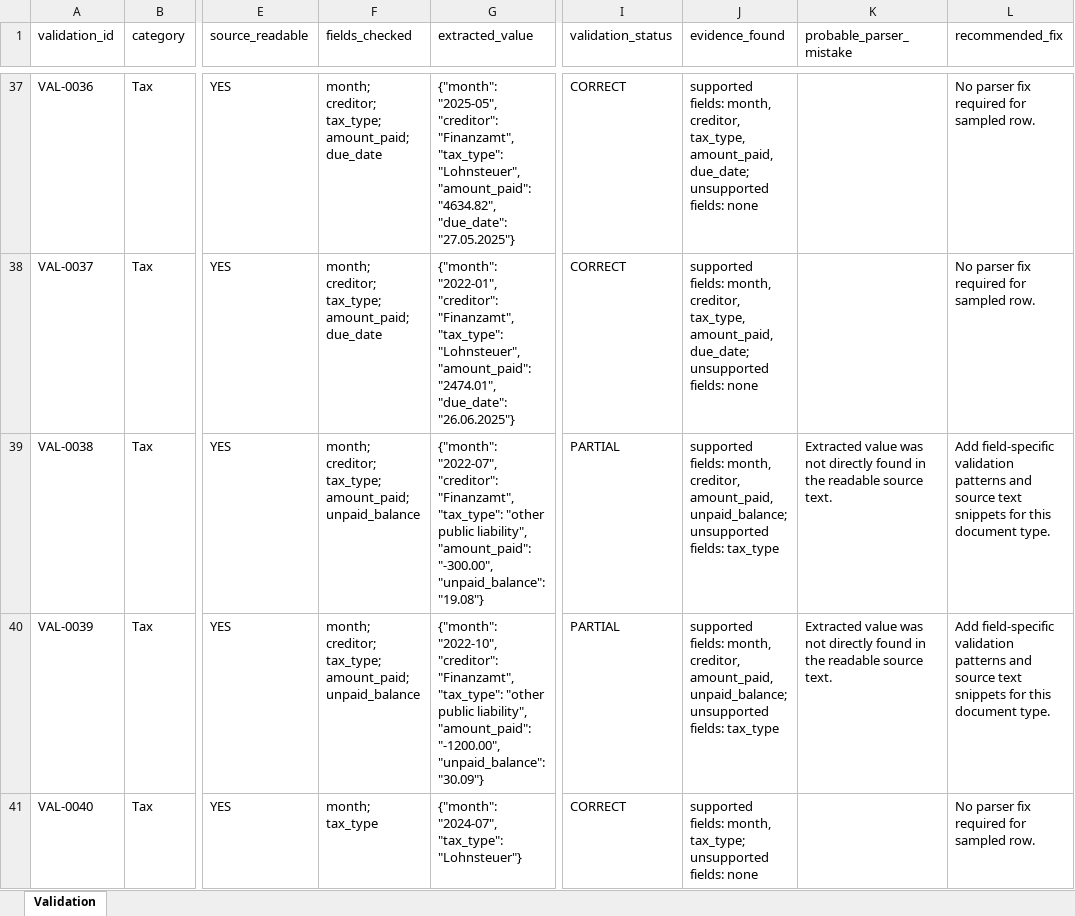
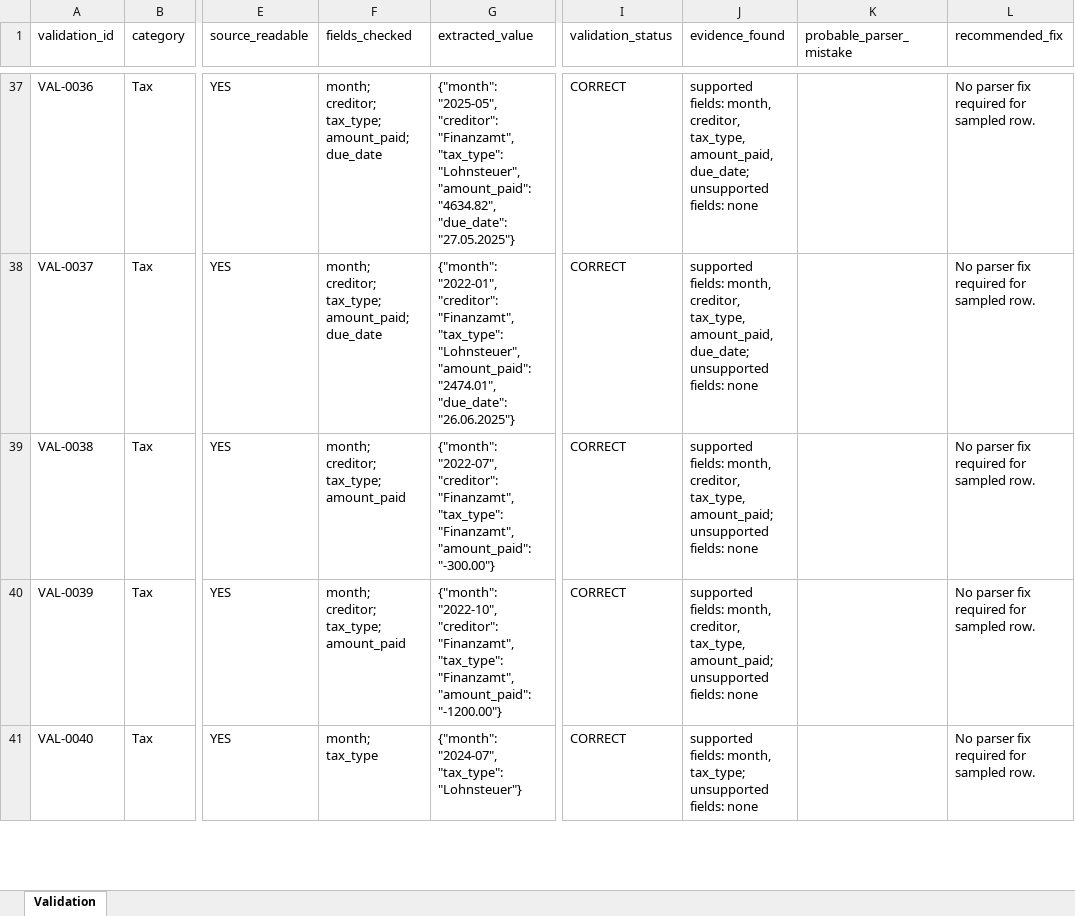
Before and after one commit to martinzahariev1/MZ-AOK, an Excel workbook: 08_Reports - Доклади - Berichte/Accounting_Cash_Flow/validation_results.xlsx, sheet Validation, drawn as a sheet; only a part is shown, gaps mark what is left out; values as stored, in another font and other column widths than the file's, no borders; the diff covers the shown part only; the diff names each change by its address in the sheet, - before the commit and + after, or states it on an @@ line.

```diff
--- a/08_Reports - Доклади - Berichte/Accounting_Cash_Flow/validation_results.xlsx (sheet Validation)
+++ b/08_Reports - Доклади - Berichte/Accounting_Cash_Flow/validation_results.xlsx (sheet Validation)
-F39:F40 (fields_checked): …creditor; tax_type; amount_paid; unpaid_balance
+F39:F40 (fields_checked): …creditor; tax_type; amount_paid
-G39 (extracted_value): …"Finanzamt", "tax_type": "other public liability", "amount_paid": "-300.00", "unpaid_balance": "19.08"}
+G39 (extracted_value): …"Finanzamt", "tax_type": "Finanzamt", "amount_paid": "-300.00"}
-I39:I40 (validation_status): PARTIAL
+I39:I40 (validation_status): CORRECT
-J39:J40 (evidence_found): …month, creditor, amount_paid, unpaid_balance; unsupported fields: tax_type
+J39:J40 (evidence_found): …month, creditor, tax_type, amount_paid; unsupported fields: none
-K39:K40 (probable_parser_mistake): Extracted value was not directly found in the readable source text.
+K39:K40 (probable_parser_mistake): (empty)
-L39:L40 (recommended_fix): Add field-specific validation patterns and source text snippets for this document type.
+L39:L40 (recommended_fix): No parser fix required for sampled row.
-G40 (extracted_value): …"Finanzamt", "tax_type": "other public liability", "amount_paid": "-1200.00", "unpaid_balance": "30.09"}
+G40 (extracted_value): …"Finanzamt", "tax_type": "Finanzamt", "amount_paid": "-1200.00"}
```
Also changed, not shown: 94 edited cells elsewhere in this sheet, 08_Reports - Доклади - Berichte/Accounting_Cash_Flow/employee_timeline.xlsx, 08_Reports - Доклади - Berichte/Accounting_Cash_Flow/enrico_cross_check.xlsx, 17 other files.
